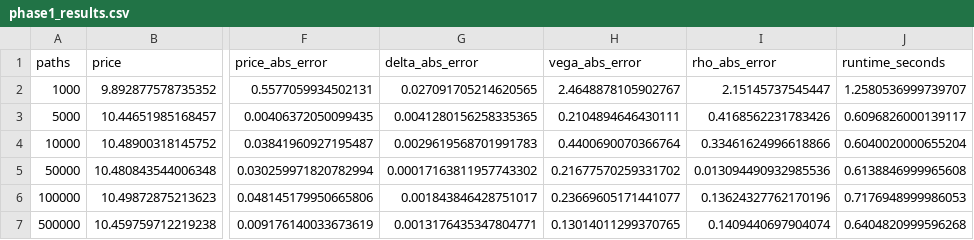
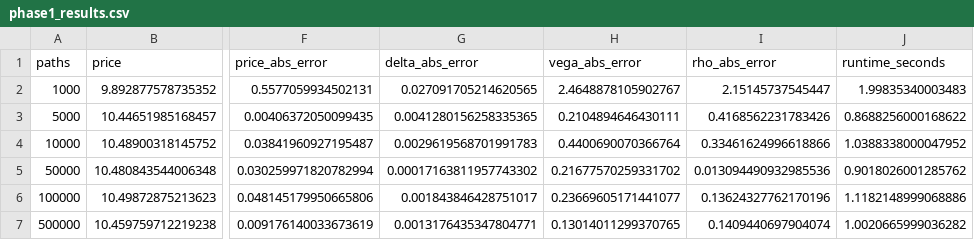
Before and after one commit to Vlastimir0500/mc-ad-greeks, a CSV file: results/phase1_results.csv, drawn as a sheet; only a part is shown, gaps mark what is left out; the diff names each change by its address in the sheet, - before the commit and + after, or states it on an @@ line.

```diff
--- a/results/phase1_results.csv
+++ b/results/phase1_results.csv
-J2 (runtime_seconds): 1.2580536999739707
+J2 (runtime_seconds): 1.99835340003483
-J3 (runtime_seconds): 0.6096826000139117
+J3 (runtime_seconds): 0.8688256000168622
-J4 (runtime_seconds): 0.6040020000655204
+J4 (runtime_seconds): 1.0388338000047952
-J5 (runtime_seconds): 0.6138846999965608
+J5 (runtime_seconds): 0.9018026001285762
-J6 (runtime_seconds): 0.7176948999986053
+J6 (runtime_seconds): 1.1182148999068886
-J7 (runtime_seconds): 0.6404820999596268
+J7 (runtime_seconds): 1.0020665999036282
```
Also changed, not shown: 1 other file.
